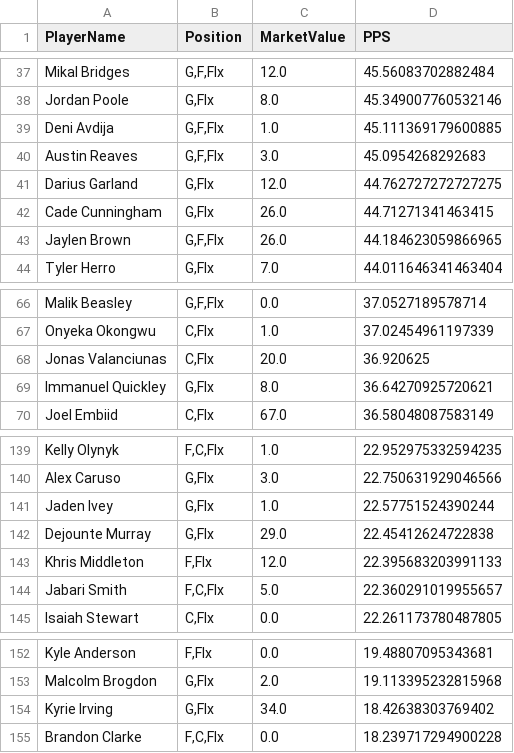
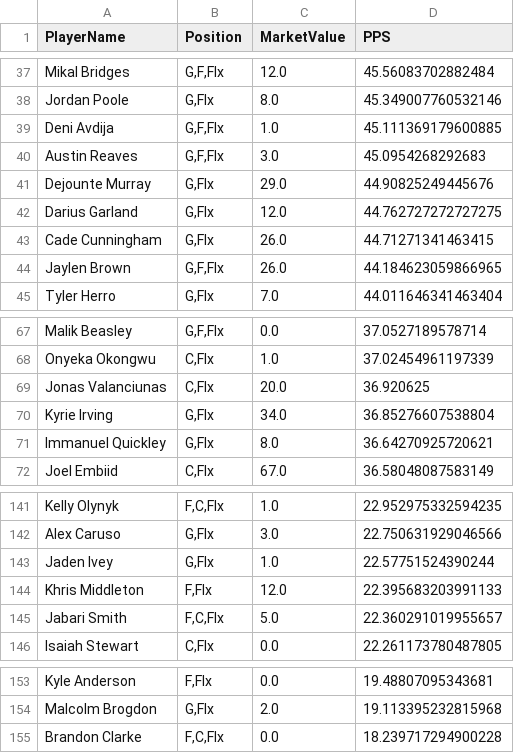
Before and after one commit to lwackahg/Fantasy-Project, a CSV file: CascadeProjects/windsurf-project/fantasy-trade-analyzer/data/player_projections.csv, drawn as a sheet; only a part is shown, gaps mark what is left out; removed rows and columns are numbered as before the commit, all else as after; the diff names each change by its address in the sheet, - before the commit and + after, or states it on an @@ line.

```diff
--- a/CascadeProjects/windsurf-project/fantasy-trade-analyzer/data/player_projections.csv
+++ b/CascadeProjects/windsurf-project/fantasy-trade-analyzer/data/player_projections.csv
+row 41: Dejounte Murray | G,Flx | 29.0 | 44.90825249445676
+row 70: Kyrie Irving | G,Flx | 34.0 | 36.85276607538804
-row 142: Dejounte Murray | G,Flx | 29.0 | 22.45412624722838
-row 154: Kyrie Irving | G,Flx | 34.0 | 18.42638303769402
```
Also changed, not shown: 3 other files.
